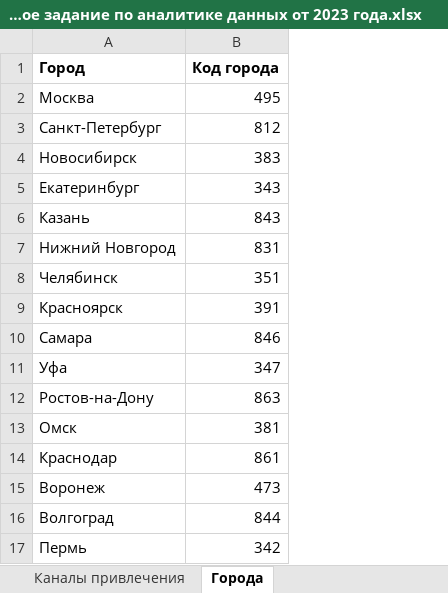
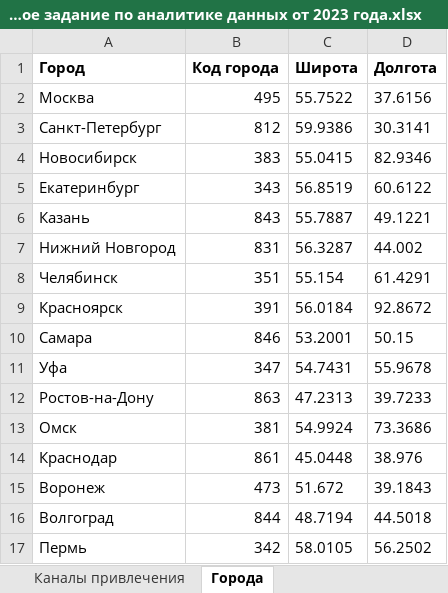
Before and after one commit to edwan70/Datasets, an Excel workbook: Самостоятельное задание по аналитике данных от 2023 года.xlsx, sheet Города, drawn as a sheet; values as stored, in another font and other column widths than the file's, no borders; charts and pictures not drawn; the diff names each change by its address in the sheet, - before the commit and + after, or states it on an @@ line.

```diff
--- a/Самостоятельное задание по аналитике данных от 2023 года.xlsx (sheet Города)
+++ b/Самостоятельное задание по аналитике данных от 2023 года.xlsx (sheet Города)
+column C (Широта), rows 2-17: 55.7522 | 59.9386 | 55.0415 | 56.8519 | 55.7887 | 56.3287 | 55.154 | 56.0184 | 53.2001 | 54.7431 | 47.2313 | 54.9924 | 45.0448 | 51.672 | 48.7194 | 58.0105
+column D (Долгота), rows 2-17: 37.6156 | 30.3141 | 82.9346 | 60.6122 | 49.1221 | 44.002 | 61.4291 | 92.8672 | 50.15 | 55.9678 | 39.7233 | 73.3686 | 38.976 | 39.1843 | 44.5018 | 56.2502
```
Also changed, not shown: sheet Продажи, sheet Продажи1, sheet Выручка по месяцам по городам, sheet Выручка по городам по каналам, sheet Маржа по месяцам по каналам, sheet Выручка по месяцам по каналам, 3 more sheets, charts or pictures.
